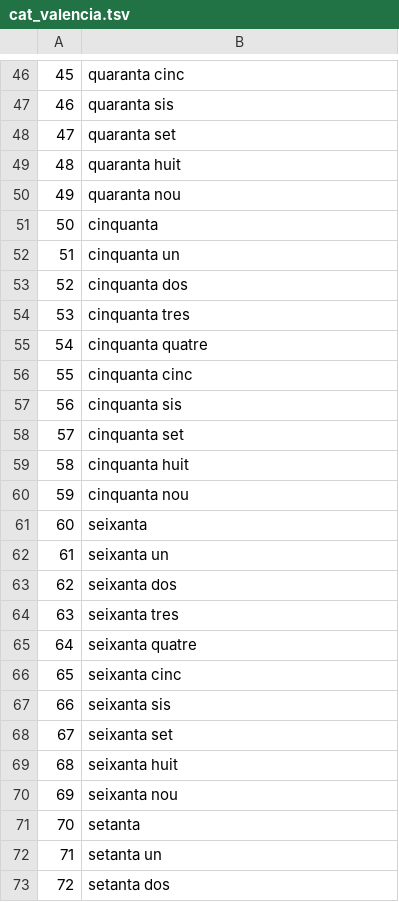
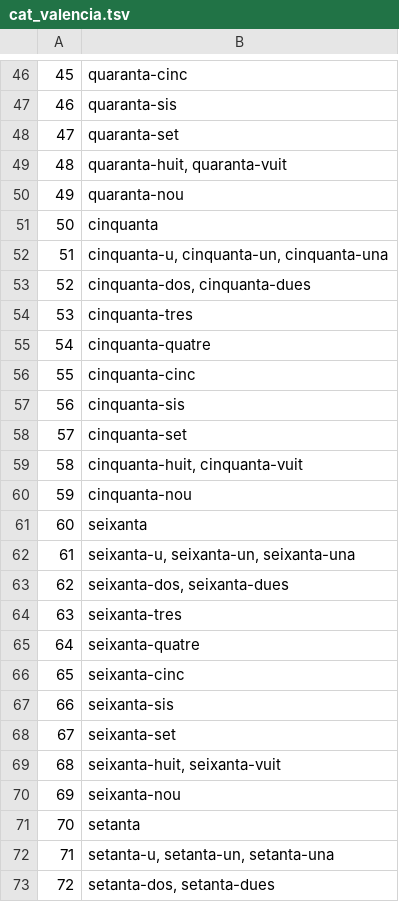
Before and after one commit to google-research-datasets/uninum, a TSV file: numbers/cat_valencia.tsv, drawn as a sheet; only a part is shown, gaps mark what is left out; the diff covers the shown part only.

Commit message:
Update cat_valencia.tsv
Fixed numbers from 21 to 99, hyphen must be used.
Keep alternative forms for 8, 18 and 8[0-9] forms (huit and vuit forms are good)
Added feminine form for numbers ended with 1 or 2, but 11 and 12 (una, dues, vint-i-una, vint-i-dues,...)
Added alternate masculine form for numbers ended with 1, but 11 (u, vint-i-u, trenta-u,...).
Fixed 10^[9,10,11], because Catalan/Valencian uses long scale (one billion is equal to 10^12)

```diff
--- a/numbers/cat_valencia.tsv
+++ b/numbers/cat_valencia.tsv
@@ -46,28 +46,28 @@
-45	quaranta cinc
-46	quaranta sis
-47	quaranta set
-48	quaranta huit
-49	quaranta nou
+45	quaranta-cinc
+46	quaranta-sis
+47	quaranta-set
+48	quaranta-huit, quaranta-vuit
+49	quaranta-nou
 50	cinquanta
-51	cinquanta un
-52	cinquanta dos
-53	cinquanta tres
-54	cinquanta quatre
-55	cinquanta cinc
-56	cinquanta sis
-57	cinquanta set
-58	cinquanta huit
-59	cinquanta nou
+51	cinquanta-u, cinquanta-un, cinquanta-una
+52	cinquanta-dos, cinquanta-dues
+53	cinquanta-tres
+54	cinquanta-quatre
+55	cinquanta-cinc
+56	cinquanta-sis
+57	cinquanta-set
+58	cinquanta-huit, cinquanta-vuit
+59	cinquanta-nou
 60	seixanta
-61	seixanta un
-62	seixanta dos
-63	seixanta tres
-64	seixanta quatre
-65	seixanta cinc
-66	seixanta sis
-67	seixanta set
-68	seixanta huit
-69	seixanta nou
+61	seixanta-u, seixanta-un, seixanta-una
+62	seixanta-dos, seixanta-dues
+63	seixanta-tres
+64	seixanta-quatre
+65	seixanta-cinc
+66	seixanta-sis
+67	seixanta-set
+68	seixanta-huit, seixanta-vuit
+69	seixanta-nou
 70	setanta
-71	setanta un
-72	setanta dos
+71	setanta-u, setanta-un, setanta-una
+72	setanta-dos, setanta-dues
```
Also changed, not shown: 1 added row, 1 removed row and 51 edited cells elsewhere in this file.
